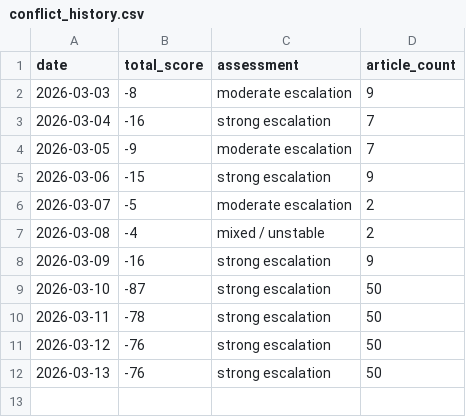
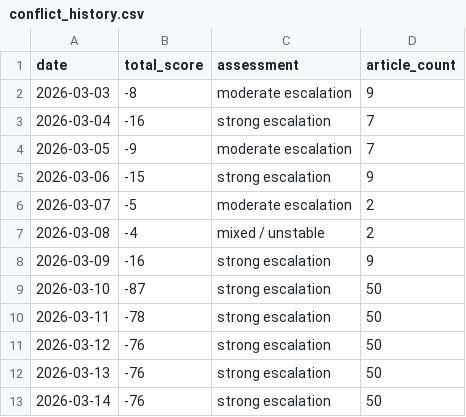
Before and after one commit to mikloshetzer-sketch/conflict-end-matrix, a CSV file: data/conflict_history.csv, drawn as a sheet.

```diff
--- a/data/conflict_history.csv
+++ b/data/conflict_history.csv
@@ -12 +12,2 @@ date,total_score,assessment,article_count
 2026-03-13,-76,strong escalation,50
+2026-03-14,-76,strong escalation,50
```
Also changed, not shown: 5 other files.
